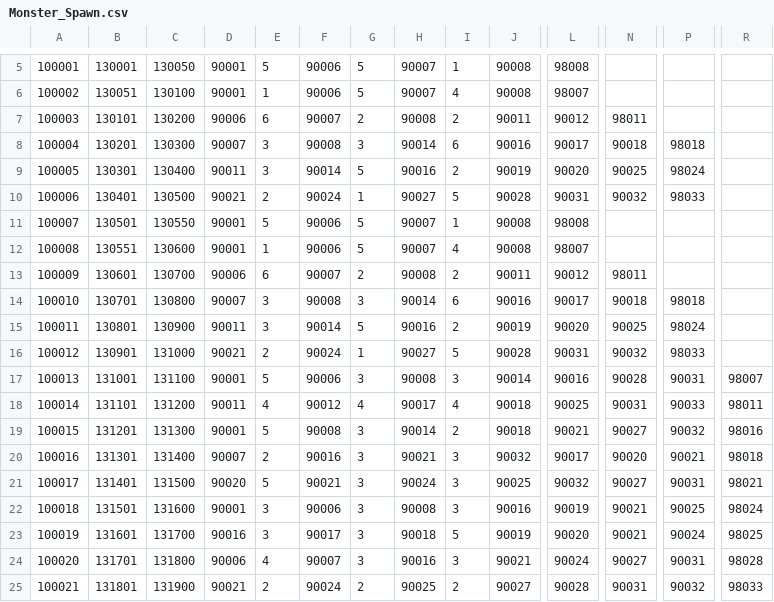
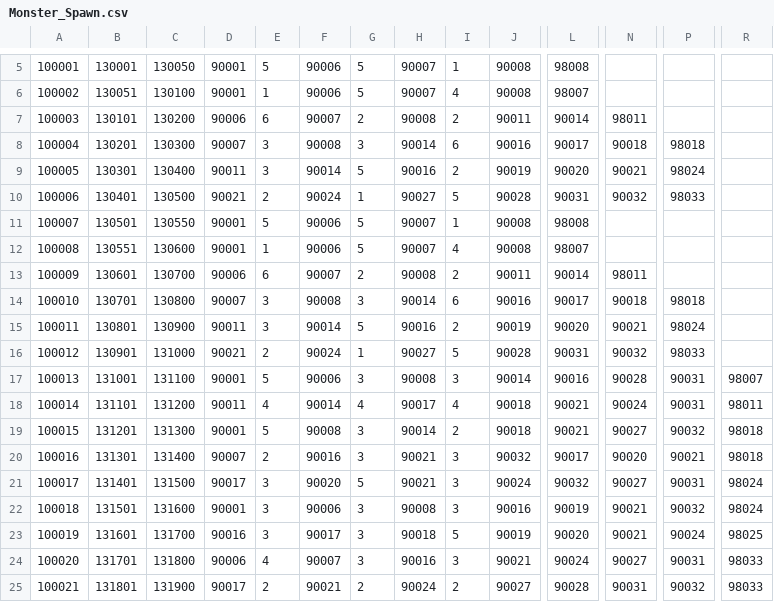
Before and after one commit to GreedSpirit/Dorothia, a CSV file: Assets/Resources/Monster_Spawn.csv, drawn as a sheet; only a part is shown, gaps mark what is left out; the diff names each change by its address in the sheet, - before the commit and + after, or states it on an @@ line.

```diff
--- a/Assets/Resources/Monster_Spawn.csv
+++ b/Assets/Resources/Monster_Spawn.csv
-L7: 90012
+L7: 90014
-N9: 90025
+N9: 90021
-L13: 90012
+L13: 90014
-N15: 90025
+N15: 90021
-F18: 90012
+F18: 90014
-L18: 90025
+L18: 90021
-N18: 90031
+N18: 90024
-P18: 90033
+P18: 90031
-R19: 98016
+R19: 98018
-D21: 90020
+D21: 90017
-E21: 5
+E21: 3
-F21: 90021
+F21: 90020
-G21: 3
+G21: 5
-H21: 90024
+H21: 90021
-J21: 90025
+J21: 90024
-R21: 98021
+R21: 98024
-P22: 90025
+P22: 90032
-R24: 98028
+R24: 98033
-D25: 90021
+D25: 90017
-F25: 90024
+F25: 90021
-H25: 90025
+H25: 90024
```
Also changed, not shown: Assets/Resources/Monster.csv, Assets/Resources/Monster_Value.csv, 3 other files.
